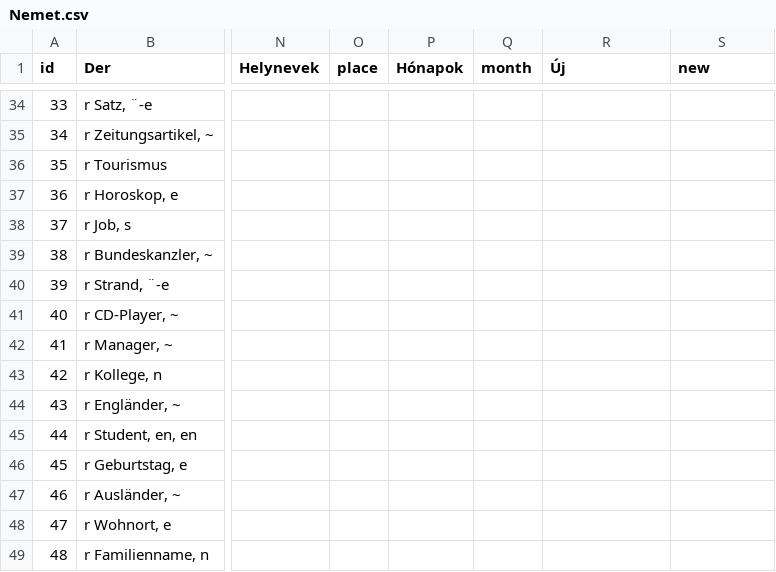
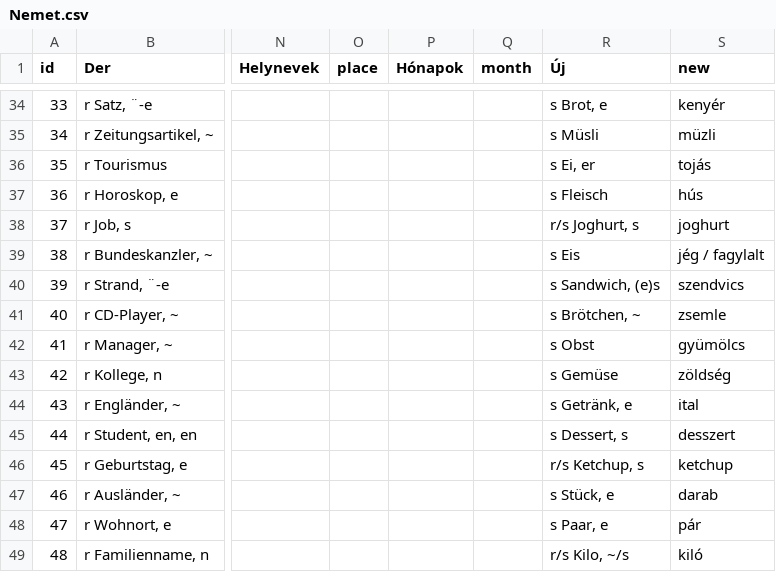
Before and after one commit to TVince0/Nemet, a CSV file: Nemet.csv, drawn as a sheet; only a part is shown, gaps mark what is left out; the diff covers the shown part only; the diff names each change by its address in the sheet, - before the commit and + after, or states it on an @@ line.

```diff
--- a/Nemet.csv
+++ b/Nemet.csv
-R34 (Új): (empty)
+R34 (Új): s Brot, e
-S34 (new): (empty)
+S34 (new): kenyér
-R35 (Új): (empty)
+R35 (Új): s Müsli
-S35 (new): (empty)
+S35 (new): müzli
-R36 (Új): (empty)
+R36 (Új): s Ei, er
-S36 (new): (empty)
+S36 (new): tojás
-R37 (Új): (empty)
+R37 (Új): s Fleisch
-S37 (new): (empty)
+S37 (new): hús
-R38 (Új): (empty)
+R38 (Új): r/s Joghurt, s
-S38 (new): (empty)
+S38 (new): joghurt
-R39 (Új): (empty)
+R39 (Új): s Eis
-S39 (new): (empty)
+S39 (new): jég / fagylalt
-R40 (Új): (empty)
+R40 (Új): s Sandwich, (e)s
-S40 (new): (empty)
+S40 (new): szendvics
-R41 (Új): (empty)
+R41 (Új): s Brötchen, ~
-S41 (new): (empty)
+S41 (new): zsemle
-R42 (Új): (empty)
+R42 (Új): s Obst
-S42 (new): (empty)
+S42 (new): gyümölcs
-R43 (Új): (empty)
+R43 (Új): s Gemüse
-S43 (new): (empty)
+S43 (new): zöldség
-R44 (Új): (empty)
+R44 (Új): s Getränk, e
-S44 (new): (empty)
+S44 (new): ital
-R45 (Új): (empty)
+R45 (Új): s Dessert, s
-S45 (new): (empty)
+S45 (new): desszert
-R46 (Új): (empty)
+R46 (Új): r/s Ketchup, s
-S46 (new): (empty)
+S46 (new): ketchup
-R47 (Új): (empty)
+R47 (Új): s Stück, e
-S47 (new): (empty)
+S47 (new): darab
-R48 (Új): (empty)
+R48 (Új): s Paar, e
-S48 (new): (empty)
+S48 (new): pár
-R49 (Új): (empty)
+R49 (Új): r/s Kilo, ~/s
-S49 (new): (empty)
+S49 (new): kiló
```
Also changed, not shown: 100 edited cells elsewhere in this file.
